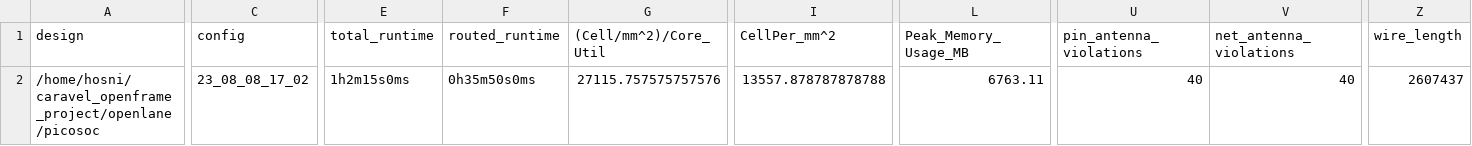
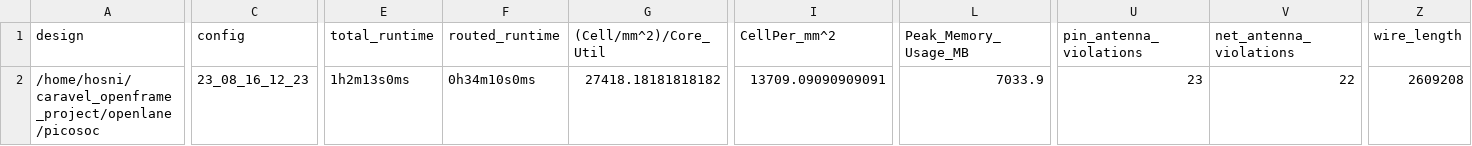
Before and after one commit to RTimothyEdwards/caravel_openframe_project, a CSV file: signoff/picosoc/metrics.csv, drawn as a sheet; only a part is shown, gaps mark what is left out; the diff covers the shown part only; the diff names each change by its address in the sheet, - before the commit and + after, or states it on an @@ line.

Commit message:
reharden `picosoc` after timing constraints update in `3d9709`

```diff
--- a/signoff/picosoc/metrics.csv
+++ b/signoff/picosoc/metrics.csv
-C2 (config): 23_08_08_17_02
+C2 (config): 23_08_16_12_23
-E2 (total_runtime): 1h2m15s0ms
+E2 (total_runtime): 1h2m13s0ms
-F2 (routed_runtime): 0h35m50s0ms
+F2 (routed_runtime): 0h34m10s0ms
-G2 ((Cell/mm^2)/Core_Util): 27115.757575757576
+G2 ((Cell/mm^2)/Core_Util): 27418.18181818182
-I2 (CellPer_mm^2): 13557.878787878788
+I2 (CellPer_mm^2): 13709.09090909091
-L2 (Peak_Memory_Usage_MB): 6763.11
+L2 (Peak_Memory_Usage_MB): 7033.9
-U2 (pin_antenna_violations): 40
+U2 (pin_antenna_violations): 23
-V2 (net_antenna_violations): 40
+V2 (net_antenna_violations): 22
-Z2 (wire_length): 2607437
+Z2 (wire_length): 2609208
```
Also changed, not shown: 19 edited cells elsewhere in this file, 56 other files.
